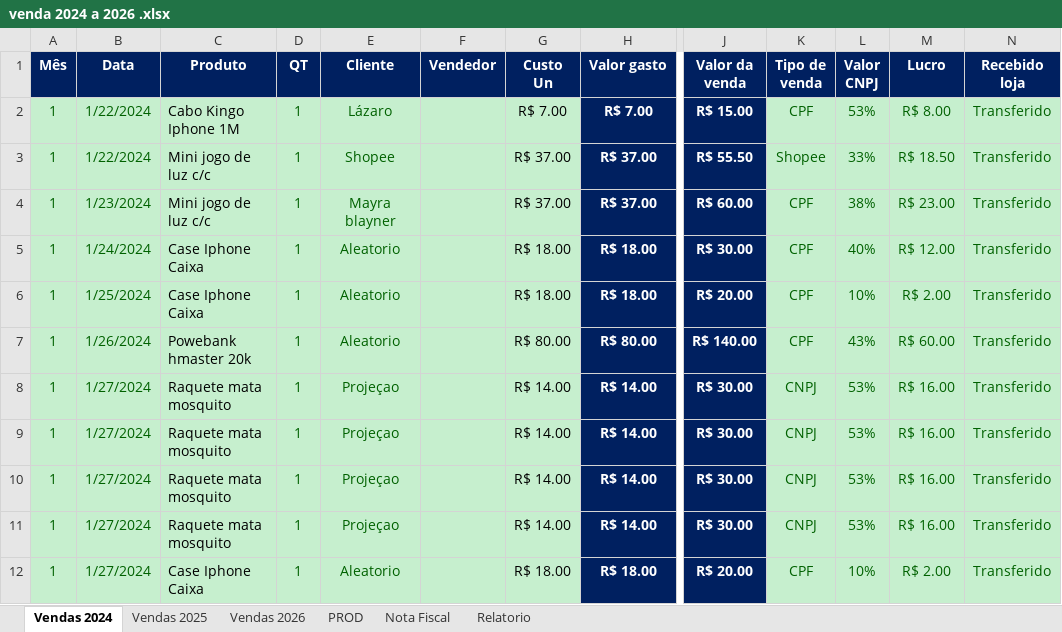
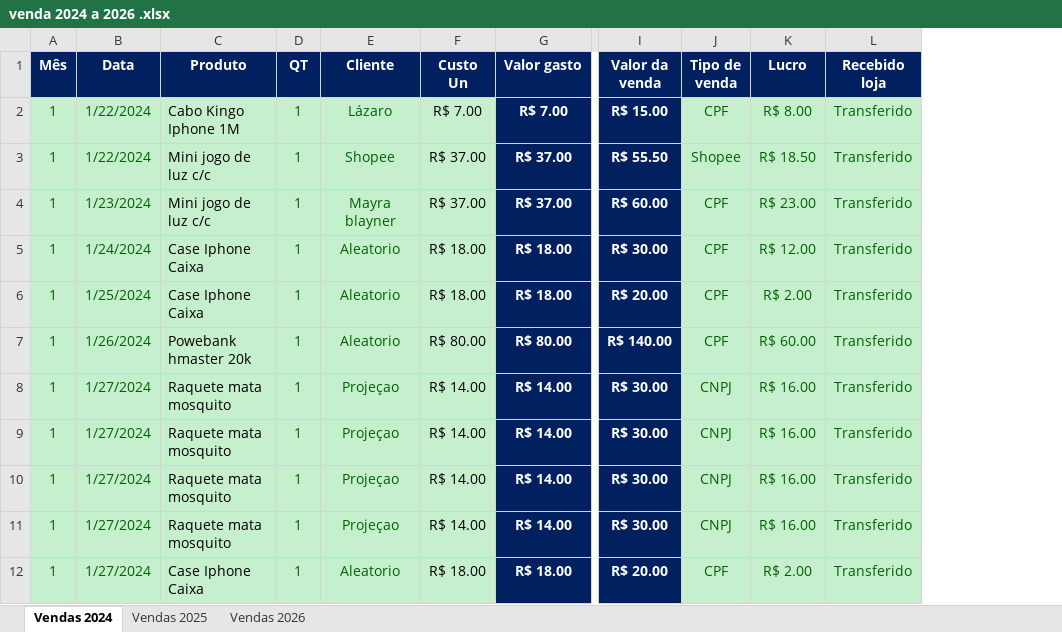
Before and after one commit to leonccunha21/https-github.com-leonccunha21-mei-pro-web, an Excel workbook: data/excel/Dados coletas/venda 2024 a 2026 .xlsx, sheet Vendas 2024, drawn as a sheet; only a part is shown, gaps mark what is left out; values as stored, in another font and other column widths than the file's, no borders; conditional formats and table styles not drawn; the diff names each change by its address in the sheet, - before the commit and + after, or states it on an @@ line.

```diff
--- a/data/excel/Dados coletas/venda 2024 a 2026 .xlsx (sheet Vendas 2024)
+++ b/data/excel/Dados coletas/venda 2024 a 2026 .xlsx (sheet Vendas 2024)
-sheet tab: PROD
-sheet tab: Nota Fiscal
-sheet tab: Relatorio
-column F (Vendedor), empty
-column L (Valor CNPJ), rows 2-12: 53% | 33% | 38% | 40% | 10% | 43% | 53% | 53% | 53% | 53% | 10%
```
Also changed, not shown: sheet Vendas 2026, sheet Vendas 2025, hidden cells, charts or pictures, 2 other files.
